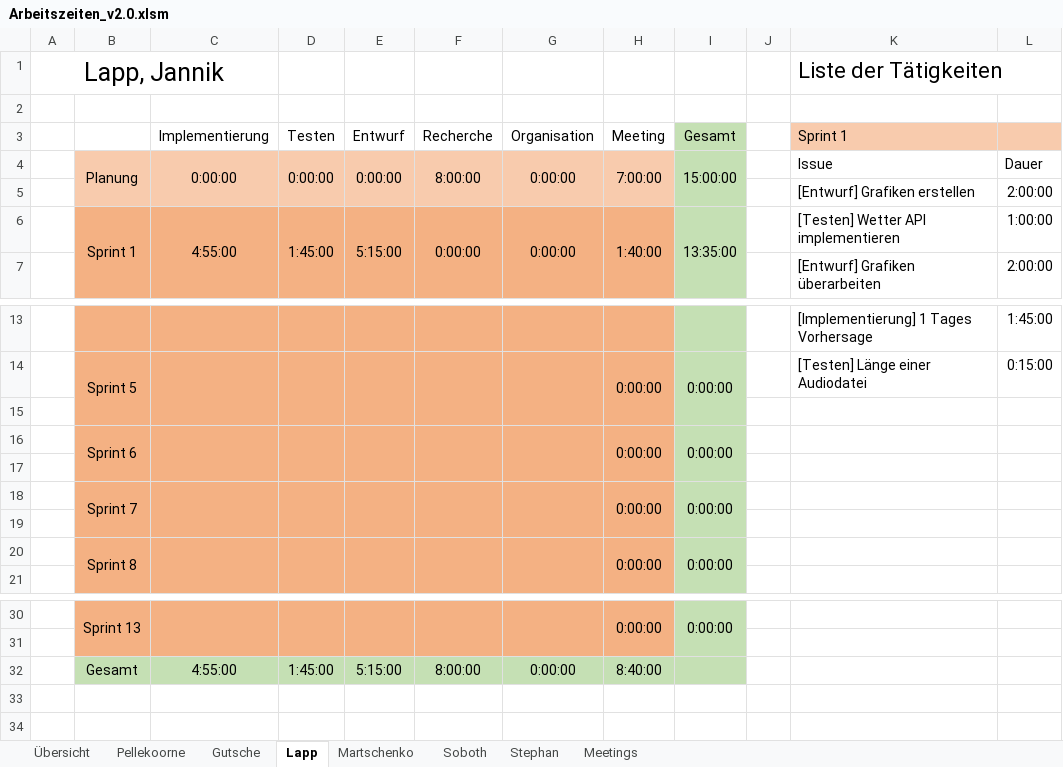
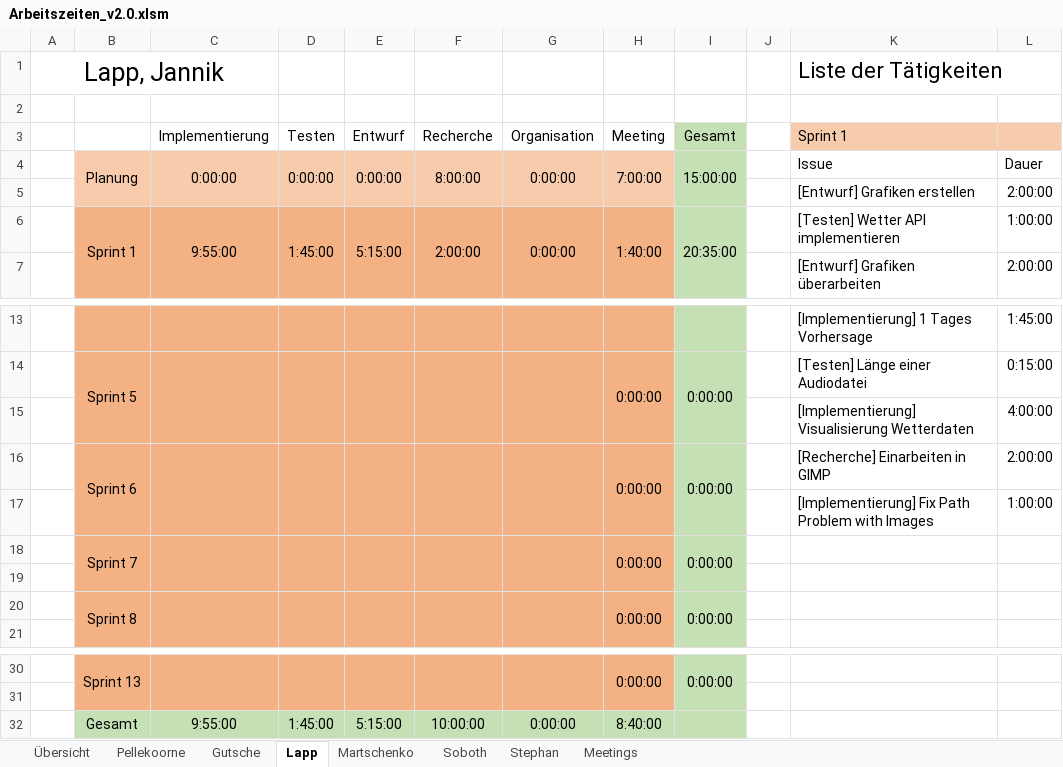
Before and after one commit to visuanalytics/visuanalytics, an Excel workbook: Organisation/Arbeitszeiten/Arbeitszeiten_v2.0.xlsm, sheet Lapp, drawn as a sheet; only a part is shown, gaps mark what is left out; values as stored, in another font and other column widths than the file's, no borders; charts and pictures not drawn; rows hold the shown columns only; the diff names each change by its address in the sheet, - before the commit and + after, or states it on an @@ line.

```diff
--- a/Organisation/Arbeitszeiten/Arbeitszeiten_v2.0.xlsm (sheet Lapp)
+++ b/Organisation/Arbeitszeiten/Arbeitszeiten_v2.0.xlsm (sheet Lapp)
-C6 (Implementierung): 4:55:00
+C6 (Implementierung): 9:55:00
-F6 (Recherche): 0:00:00
+F6 (Recherche): 2:00:00
-I6 (Gesamt): 13:35:00
+I6 (Gesamt): 20:35:00
-row 15: (empty)
+row 15:  |  |  |  |  |  |  |  |  |  | [Implementierung] Visualisierung Wetterdaten | 4:00:00
-K16 (Sprint 1): (empty)
+K16 (Sprint 1): [Recherche] Einarbeiten in GIMP
-L16: (empty)
+L16: 2:00:00
-row 17: (empty)
+row 17:  |  |  |  |  |  |  |  |  |  | [Implementierung] Fix Path Problem with Images | 1:00:00
-C32 (Implementierung): 4:55:00
+C32 (Implementierung): 9:55:00
-F32 (Recherche): 8:00:00
+F32 (Recherche): 10:00:00
```
Also changed, not shown: sheet Übersicht, sheet Stephan, sheet Soboth, sheet Gutsche, sheet Pellekoorne, sheet Martschenko, charts or pictures.
